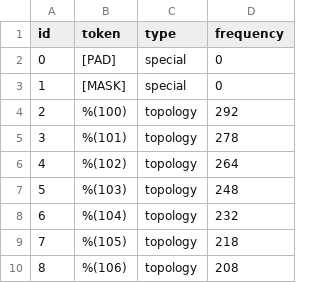
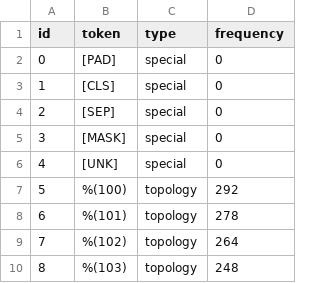
Before and after one commit to marszzibros/MaskedDiffusionAMP, a CSV file: tokenizer_vocab_modified.csv, drawn as a sheet; only a part is shown; the shorter side is filled out with more unchanged rows; addresses are those after the commit; the diff names each change by its address in the sheet, - before the commit and + after, or states it on an @@ line.

Commit message:
fix tokenizer bug

```diff
--- a/tokenizer_vocab_modified.csv
+++ b/tokenizer_vocab_modified.csv
+row 3: 1 | [CLS] | special | 0
+row 4: 2 | [SEP] | special | 0
@@ column A (id) renumbered from row 5 down @@
+row 6: 4 | [UNK] | special | 0
```
Also changed, not shown: 3 other files.
